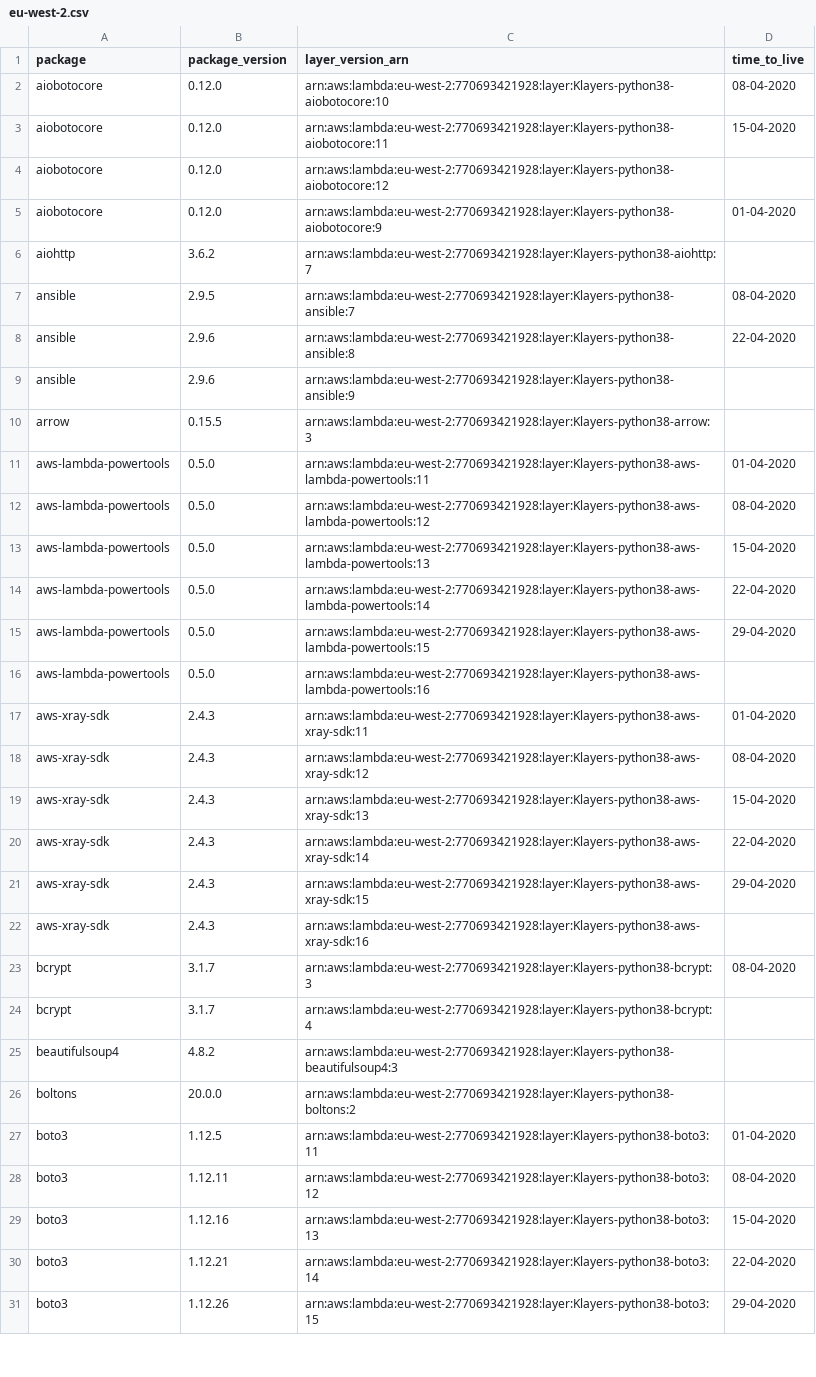
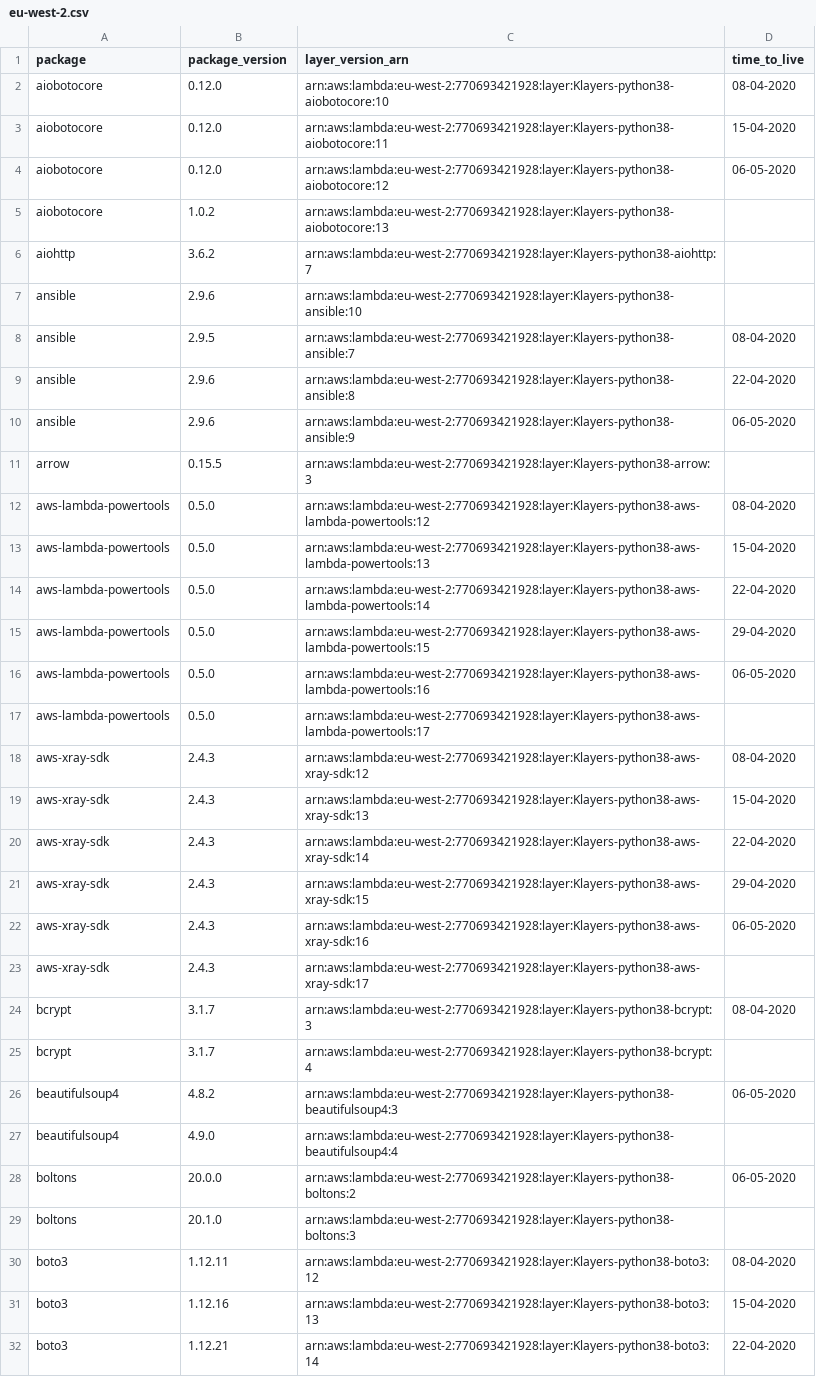
Before and after one commit to keithrozario/Klayers, a CSV file: deployments/python3.8/arns/eu-west-2.csv, drawn as a sheet; only a part is shown; the shorter side is filled out with more unchanged rows; the diff covers the shown part only.

```diff
--- a/deployments/python3.8/arns/eu-west-2.csv
+++ b/deployments/python3.8/arns/eu-west-2.csv
@@ -3,10 +3,10 @@ aiobotocore,0.12.0,arn:aws:lambda:eu-west-2:770693421928:layer:Klayers-python38-
 aiobotocore,0.12.0,arn:aws:lambda:eu-west-2:770693421928:layer:Klayers-python38-aiobotocore:11,15-04-2020
-aiobotocore,0.12.0,arn:aws:lambda:eu-west-2:770693421928:layer:Klayers-python38-aiobotocore:12,
-aiobotocore,0.12.0,arn:aws:lambda:eu-west-2:770693421928:layer:Klayers-python38-aiobotocore:9,01-04-2020
+aiobotocore,0.12.0,arn:aws:lambda:eu-west-2:770693421928:layer:Klayers-python38-aiobotocore:12,06-05-2020
+aiobotocore,1.0.2,arn:aws:lambda:eu-west-2:770693421928:layer:Klayers-python38-aiobotocore:13,
 aiohttp,3.6.2,arn:aws:lambda:eu-west-2:770693421928:layer:Klayers-python38-aiohttp:7,
+ansible,2.9.6,arn:aws:lambda:eu-west-2:770693421928:layer:Klayers-python38-ansible:10,
 ansible,2.9.5,arn:aws:lambda:eu-west-2:770693421928:layer:Klayers-python38-ansible:7,08-04-2020
 ansible,2.9.6,arn:aws:lambda:eu-west-2:770693421928:layer:Klayers-python38-ansible:8,22-04-2020
-ansible,2.9.6,arn:aws:lambda:eu-west-2:770693421928:layer:Klayers-python38-ansible:9,
+ansible,2.9.6,arn:aws:lambda:eu-west-2:770693421928:layer:Klayers-python38-ansible:9,06-05-2020
 arrow,0.15.5,arn:aws:lambda:eu-west-2:770693421928:layer:Klayers-python38-arrow:3,
-aws-lambda-powertools,0.5.0,arn:aws:lambda:eu-west-2:770693421928:layer:Klayers-python38-aws-lambda-powertools:11,01-04-2020
 aws-lambda-powertools,0.5.0,arn:aws:lambda:eu-west-2:770693421928:layer:Klayers-python38-aws-lambda-powertools:12,08-04-2020
@@ -15,4 +15,4 @@ aws-lambda-powertools,0.5.0,arn:aws:lambda:eu-west-2:770693421928:layer:Klayers-
 aws-lambda-powertools,0.5.0,arn:aws:lambda:eu-west-2:770693421928:layer:Klayers-python38-aws-lambda-powertools:15,29-04-2020
-aws-lambda-powertools,0.5.0,arn:aws:lambda:eu-west-2:770693421928:layer:Klayers-python38-aws-lambda-powertools:16,
-aws-xray-sdk,2.4.3,arn:aws:lambda:eu-west-2:770693421928:layer:Klayers-python38-aws-xray-sdk:11,01-04-2020
+aws-lambda-powertools,0.5.0,arn:aws:lambda:eu-west-2:770693421928:layer:Klayers-python38-aws-lambda-powertools:16,06-05-2020
+aws-lambda-powertools,0.5.0,arn:aws:lambda:eu-west-2:770693421928:layer:Klayers-python38-aws-lambda-powertools:17,
 aws-xray-sdk,2.4.3,arn:aws:lambda:eu-west-2:770693421928:layer:Klayers-python38-aws-xray-sdk:12,08-04-2020
@@ -21,8 +21,10 @@ aws-xray-sdk,2.4.3,arn:aws:lambda:eu-west-2:770693421928:layer:Klayers-python38-
 aws-xray-sdk,2.4.3,arn:aws:lambda:eu-west-2:770693421928:layer:Klayers-python38-aws-xray-sdk:15,29-04-2020
-aws-xray-sdk,2.4.3,arn:aws:lambda:eu-west-2:770693421928:layer:Klayers-python38-aws-xray-sdk:16,
+aws-xray-sdk,2.4.3,arn:aws:lambda:eu-west-2:770693421928:layer:Klayers-python38-aws-xray-sdk:16,06-05-2020
+aws-xray-sdk,2.4.3,arn:aws:lambda:eu-west-2:770693421928:layer:Klayers-python38-aws-xray-sdk:17,
 bcrypt,3.1.7,arn:aws:lambda:eu-west-2:770693421928:layer:Klayers-python38-bcrypt:3,08-04-2020
 bcrypt,3.1.7,arn:aws:lambda:eu-west-2:770693421928:layer:Klayers-python38-bcrypt:4,
-beautifulsoup4,4.8.2,arn:aws:lambda:eu-west-2:770693421928:layer:Klayers-python38-beautifulsoup4:3,
-boltons,20.0.0,arn:aws:lambda:eu-west-2:770693421928:layer:Klayers-python38-boltons:2,
-boto3,1.12.5,arn:aws:lambda:eu-west-2:770693421928:layer:Klayers-python38-boto3:11,01-04-2020
+beautifulsoup4,4.8.2,arn:aws:lambda:eu-west-2:770693421928:layer:Klayers-python38-beautifulsoup4:3,06-05-2020
+beautifulsoup4,4.9.0,arn:aws:lambda:eu-west-2:770693421928:layer:Klayers-python38-beautifulsoup4:4,
+boltons,20.0.0,arn:aws:lambda:eu-west-2:770693421928:layer:Klayers-python38-boltons:2,06-05-2020
+boltons,20.1.0,arn:aws:lambda:eu-west-2:770693421928:layer:Klayers-python38-boltons:3,
 boto3,1.12.11,arn:aws:lambda:eu-west-2:770693421928:layer:Klayers-python38-boto3:12,08-04-2020
```
Also changed, not shown: 21 added rows, 2 removed rows and 25 edited cells elsewhere in this file, deployments/python3.8/arns/ap-east-1.csv, deployments/python3.8/arns/ap-south-1.csv, 41 other files.
